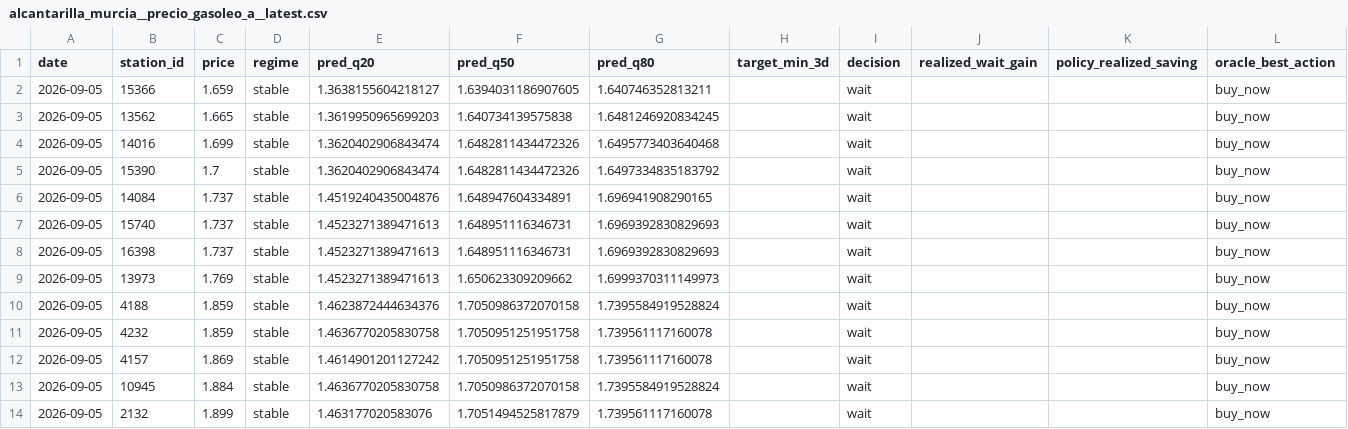
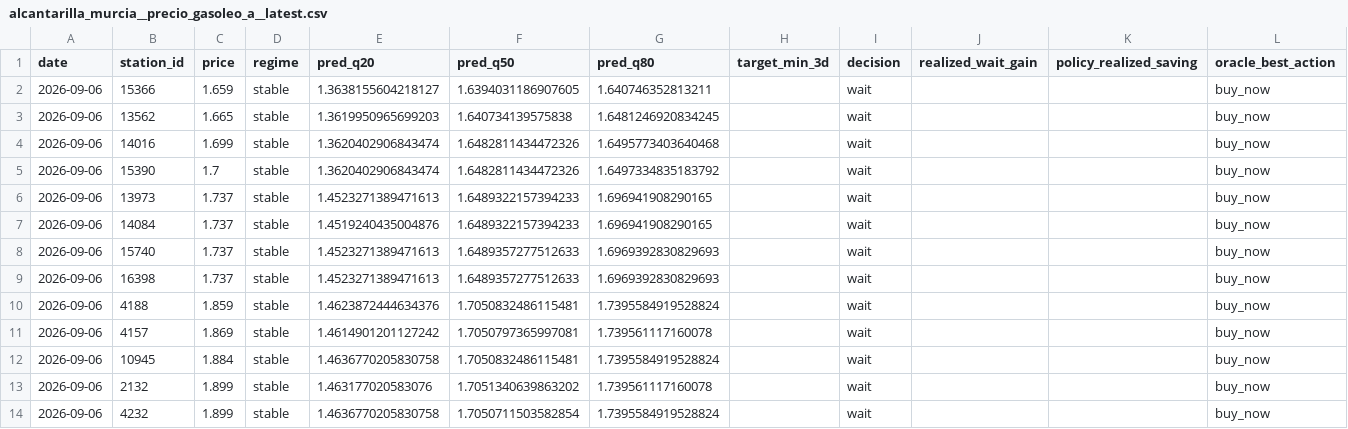
Before and after one commit to juanluserra/fuel-recommender-murcia, a CSV file: data/latest/alcantarilla_murcia__precio_gasoleo_a__latest.csv, drawn as a sheet.

```diff
--- a/data/latest/alcantarilla_murcia__precio_gasoleo_a__latest.csv
+++ b/data/latest/alcantarilla_murcia__precio_gasoleo_a__latest.csv
@@ -1,14 +1,14 @@
 date,station_id,price,regime,pred_q20,pred_q50,pred_q80,target_min_3d,decision,realized_wait_gain,policy_realized_saving,oracle_best_action
-2026-09-05,15366,1.659,stable,1.3638155604218127,1.6394031186907605,1.640746352813211,,wait,,,buy_now
-2026-09-05,13562,1.665,stable,1.3619950965699203,1.640734139575838,1.6481246920834245,,wait,,,buy_now
-2026-09-05,14016,1.699,stable,1.3620402906843474,1.6482811434472326,1.6495773403640468,,wait,,,buy_now
-2026-09-05,15390,1.7,stable,1.3620402906843474,1.6482811434472326,1.6497334835183792,,wait,,,buy_now
-2026-09-05,14084,1.737,stable,1.4519240435004876,1.648947604334891,1.696941908290165,,wait,,,buy_now
-2026-09-05,15740,1.737,stable,1.4523271389471613,1.648951116346731,1.6969392830829693,,wait,,,buy_now
-2026-09-05,16398,1.737,stable,1.4523271389471613,1.648951116346731,1.6969392830829693,,wait,,,buy_now
-2026-09-05,13973,1.769,stable,1.4523271389471613,1.650623309209662,1.6999370311149973,,wait,,,buy_now
-2026-09-05,4188,1.859,stable,1.4623872444634376,1.7050986372070158,1.7395584919528824,,wait,,,buy_now
-2026-09-05,4232,1.859,stable,1.4636770205830758,1.7050951251951758,1.739561117160078,,wait,,,buy_now
-2026-09-05,4157,1.869,stable,1.4614901201127242,1.7050951251951758,1.739561117160078,,wait,,,buy_now
-2026-09-05,10945,1.884,stable,1.4636770205830758,1.7050986372070158,1.7395584919528824,,wait,,,buy_now
-2026-09-05,2132,1.899,stable,1.463177020583076,1.7051494525817879,1.739561117160078,,wait,,,buy_now
+2026-09-06,15366,1.659,stable,1.3638155604218127,1.6394031186907605,1.640746352813211,,wait,,,buy_now
+2026-09-06,13562,1.665,stable,1.3619950965699203,1.640734139575838,1.6481246920834245,,wait,,,buy_now
+2026-09-06,14016,1.699,stable,1.3620402906843474,1.6482811434472326,1.6495773403640468,,wait,,,buy_now
+2026-09-06,15390,1.7,stable,1.3620402906843474,1.6482811434472326,1.6497334835183792,,wait,,,buy_now
+2026-09-06,13973,1.737,stable,1.4523271389471613,1.6489322157394233,1.696941908290165,,wait,,,buy_now
+2026-09-06,14084,1.737,stable,1.4519240435004876,1.6489322157394233,1.696941908290165,,wait,,,buy_now
+2026-09-06,15740,1.737,stable,1.4523271389471613,1.6489357277512633,1.6969392830829693,,wait,,,buy_now
+2026-09-06,16398,1.737,stable,1.4523271389471613,1.6489357277512633,1.6969392830829693,,wait,,,buy_now
+2026-09-06,4188,1.859,stable,1.4623872444634376,1.7050832486115481,1.7395584919528824,,wait,,,buy_now
+2026-09-06,4157,1.869,stable,1.4614901201127242,1.7050797365997081,1.739561117160078,,wait,,,buy_now
+2026-09-06,10945,1.884,stable,1.4636770205830758,1.7050832486115481,1.7395584919528824,,wait,,,buy_now
+2026-09-06,2132,1.899,stable,1.463177020583076,1.7051340639863202,1.739561117160078,,wait,,,buy_now
+2026-09-06,4232,1.899,stable,1.4636770205830758,1.7050711503582854,1.7395584919528824,,wait,,,buy_now
```
Also changed, not shown: data/history/alcantarilla_murcia/fetch_log.csv, data/history/alcantarilla_murcia/stations.csv, 4 other files.
